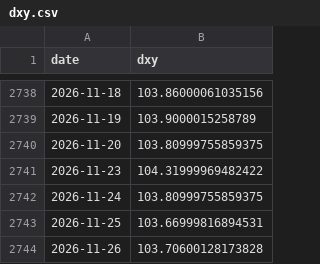
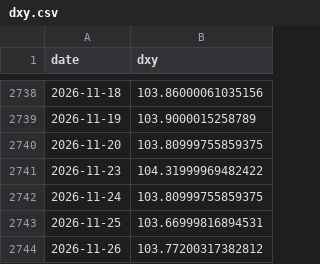
Before and after one commit to bamoo124-arch/tw-market-score, a CSV file: data/dxy.csv, drawn as a sheet; only a part is shown, gaps mark what is left out.

```diff
--- a/data/dxy.csv
+++ b/data/dxy.csv
@@ -2743,2 +2743,2 @@ date,dxy
 2026-11-25,103.66999816894531
-2026-11-26,103.70600128173828
+2026-11-26,103.77200317382812
```
Also changed, not shown: data/fx.csv, 2 other files.
